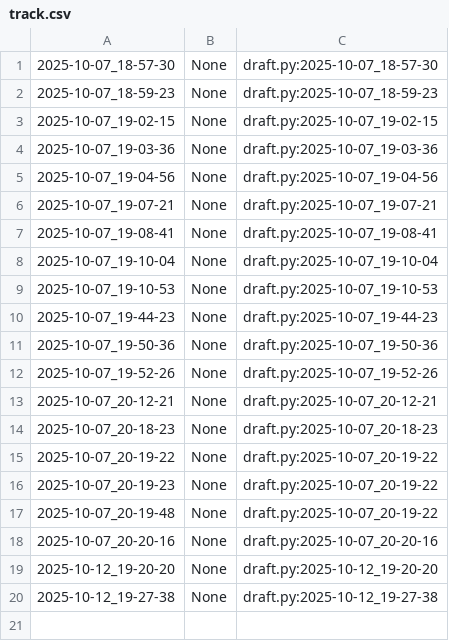
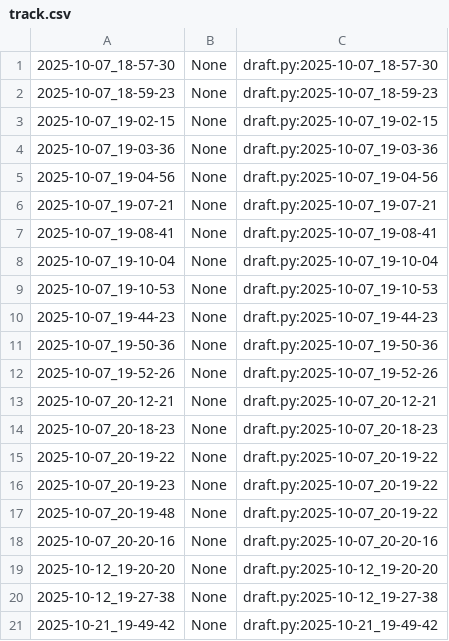
Before and after one commit to qxcode-course/poo-dd-cd-bloco-b-lmarcilioo, a CSV file: myrep/.tko/track/poo@camisa/track.csv, drawn as a sheet.

```diff
--- a/myrep/.tko/track/poo@camisa/track.csv
+++ b/myrep/.tko/track/poo@camisa/track.csv
@@ -20 +20,2 @@
 2025-10-12_19-27-38,None,draft.py:2025-10-12_19-27-38
+2025-10-21_19-49-42,None,draft.py:2025-10-21_19-49-42
```
Also changed, not shown: myrep/.tko/track/poo@relogio/track.csv, 7 other files.
